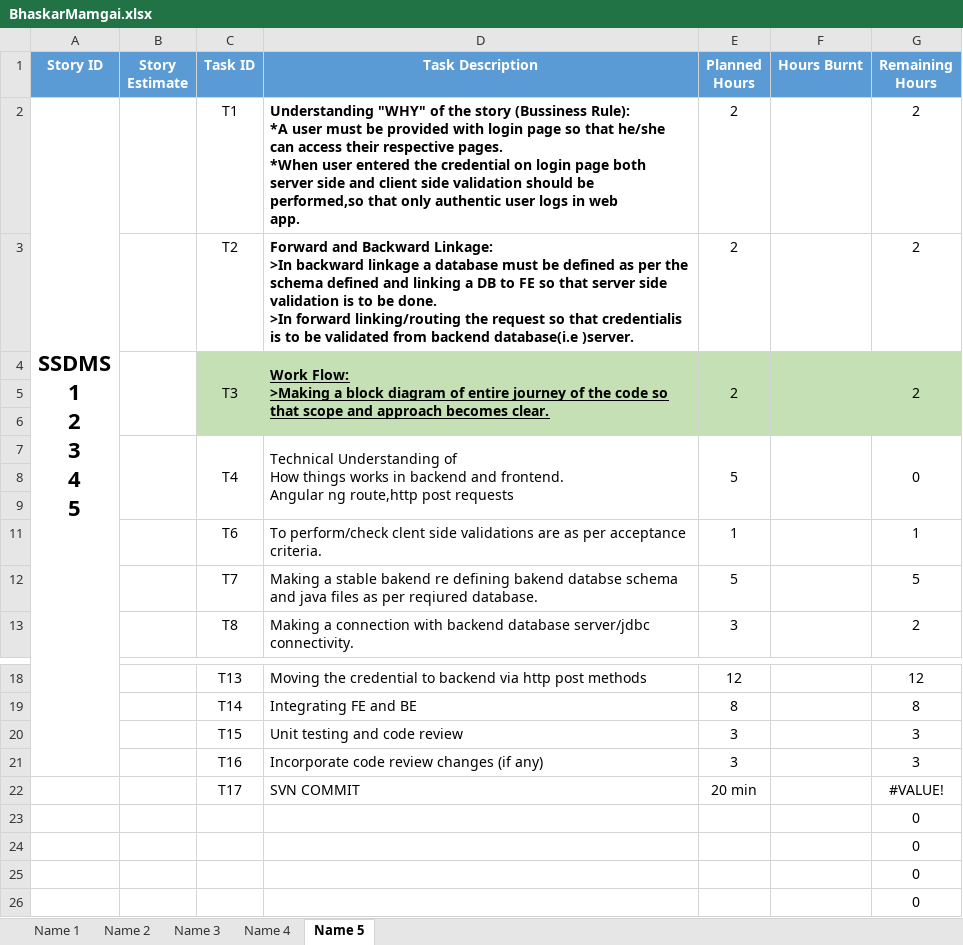
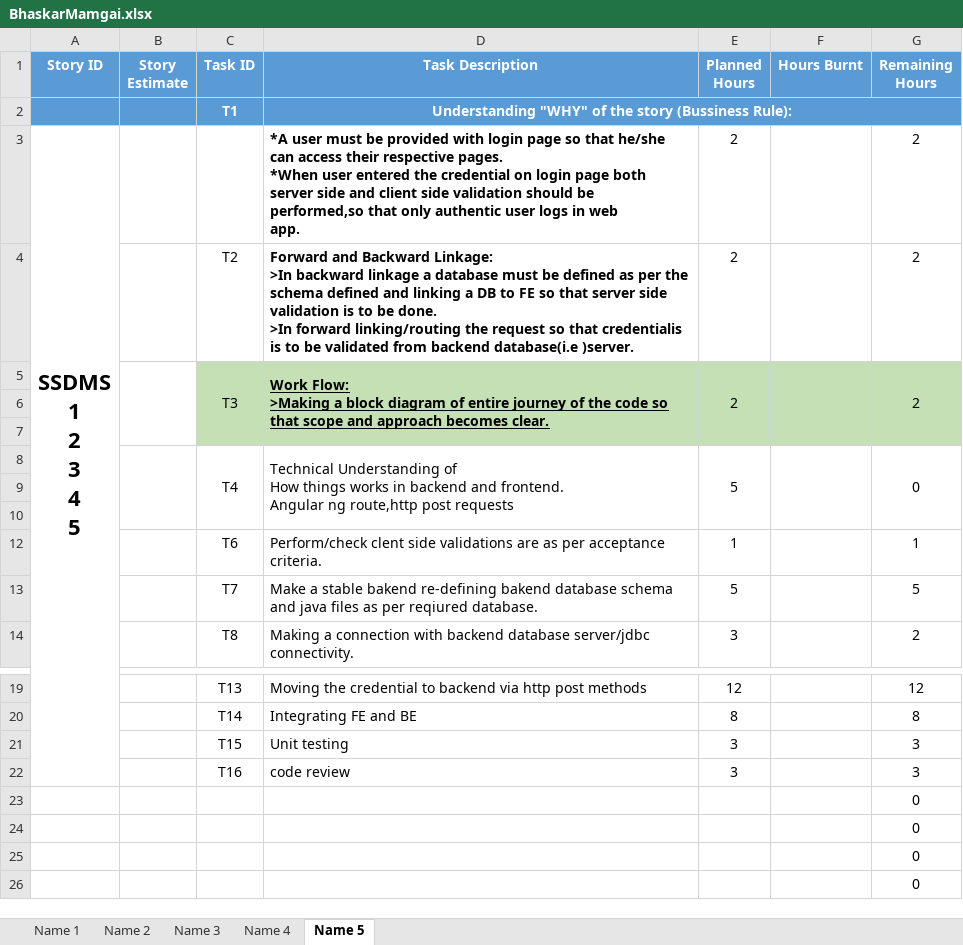
Before and after one commit to SmaltAndBeryl/Internship_2017, an Excel workbook: TeamDetails/TasksBreakDown/BhaskarMamgai.xlsx, sheet Name 5, drawn as a sheet; only a part is shown, gaps mark what is left out; values as stored, in another font and other column widths than the file's, no borders; removed rows and columns are numbered as before the commit, all else as after; ↵ is a line break in a cell; the diff names each change by its address in the sheet, - before the commit and + after, or states it on an @@ line.

Commit message:
Author : Bhaskar Mamgai File modified : BhaskarMamgai.xlsx

```diff
--- a/TeamDetails/TasksBreakDown/BhaskarMamgai.xlsx (sheet Name 5)
+++ b/TeamDetails/TasksBreakDown/BhaskarMamgai.xlsx (sheet Name 5)
+row 2:  |  | T1 | Understanding "WHY" of the story (Bussiness Rule):
-C3 (Task ID): T1
+C3 (Task ID): (empty)
-D3 (Task Description): Understanding "WHY" of the story (Bussiness Rule): ↵ *A user…
+D3 (Task Description): *A user…
-D12 (Task Description): To perform/check clent side…
+D12 (Task Description): Perform/check clent side…
-D13 (Task Description): Making a stable bakend re defining bakend databse schema and…
+D13 (Task Description): Make a stable bakend re-defining bakend database schema and…
-D21 (Task Description): Unit testing and code review
+D21 (Task Description): Unit testing
-D22 (Task Description): Incorporate code review changes (if any)
+D22 (Task Description): code review
-row 22:  |  | T17 | SVN COMMIT | 20 min |  | #VALUE!
```
Also changed, not shown: formulas that keep their value.
